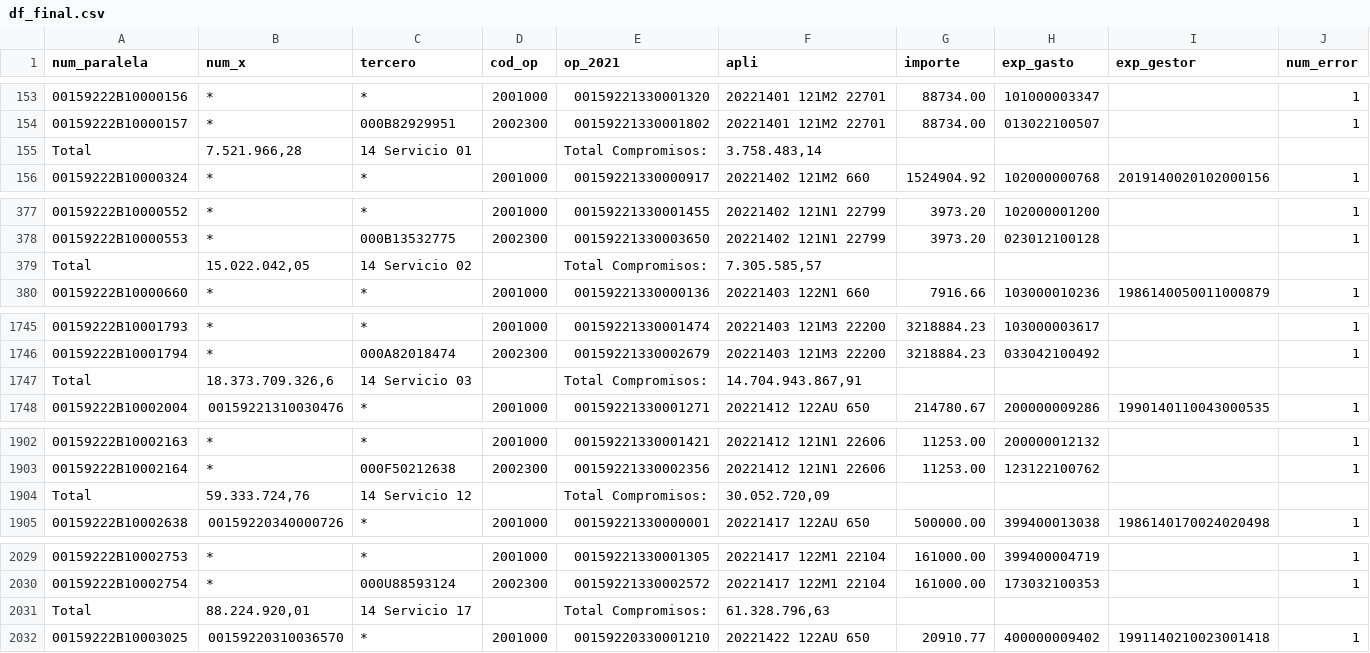
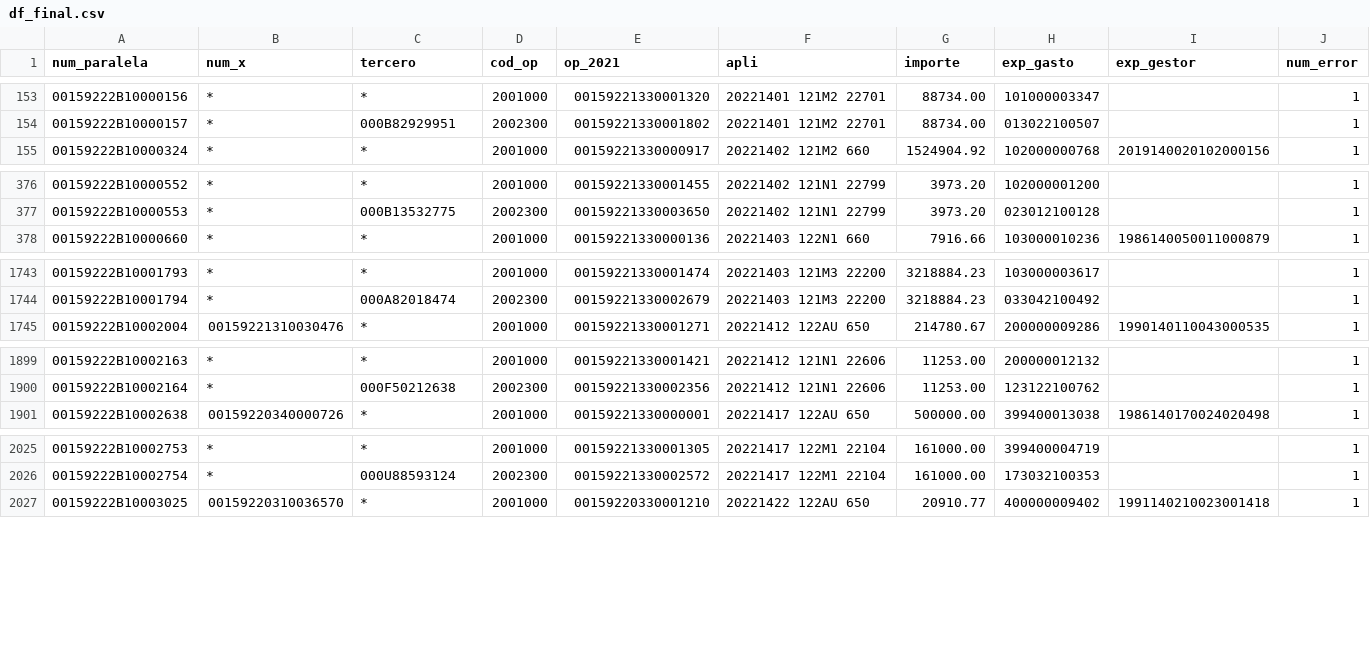
Before and after one commit to RAGMdE/Proyectos_TB, a CSV file: Errores/df_final.csv, drawn as a sheet; only a part is shown, gaps mark what is left out; rows hold the shown columns only; the diff covers the shown part only; the diff names each change by its address in the sheet, - before the commit and + after, or states it on an @@ line.

```diff
--- a/Errores/df_final.csv
+++ b/Errores/df_final.csv
-row 155: Total | 7.521.966,28 | 14 Servicio 01 |  | Total Compromisos: | 3.758.483,14
-row 379: Total | 15.022.042,05 | 14 Servicio 02 |  | Total Compromisos: | 7.305.585,57
-row 1747: Total | 18.373.709.326,6 | 14 Servicio 03 |  | Total Compromisos: | 14.704.943.867,91
-row 1904: Total | 59.333.724,76 | 14 Servicio 12 |  | Total Compromisos: | 30.052.720,09
-row 2031: Total | 88.224.920,01 | 14 Servicio 17 |  | Total Compromisos: | 61.328.796,63
```
Also changed, not shown: 1 removed row elsewhere in this file, 1 other file.
